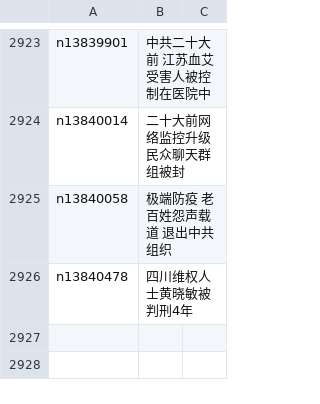
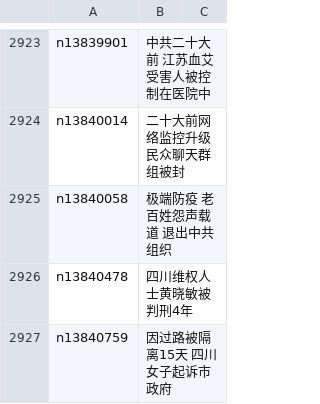
Before and after one commit to epic-marker/epoch-news, a CSV file: indexes/ncid278.csv, drawn as a sheet; only a part is shown, gaps mark what is left out.

```diff
--- a/indexes/ncid278.csv
+++ b/indexes/ncid278.csv
@@ -2926 +2926,2 @@ n13840058,极端防疫 老百姓怨声载道 退出中共组织
 n13840478,四川维权人士黄晓敏被判刑4年
+n13840759,因过路被隔离15天 四川女子起诉市政府
```
Also changed, not shown: indexes/ncid1349361.csv, indexes/ncid277.csv, 37 other files.
